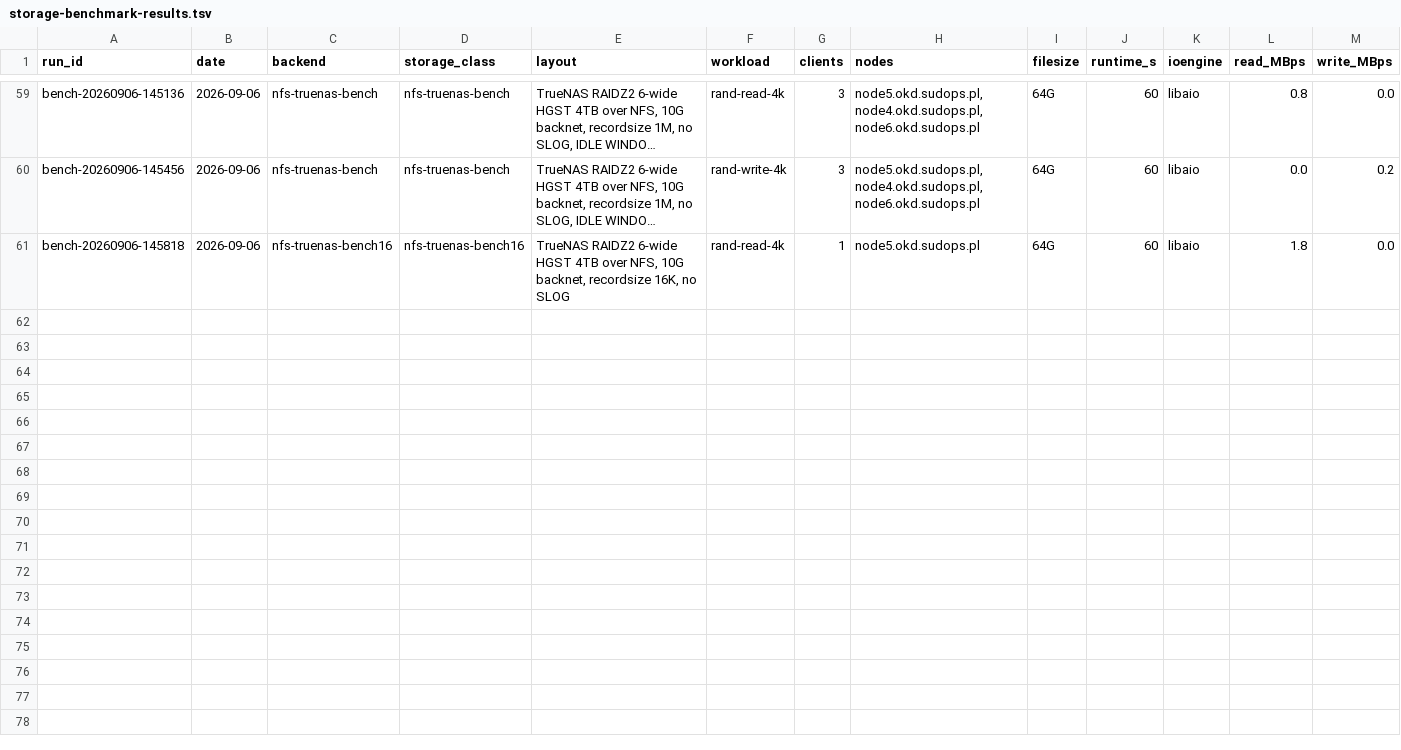
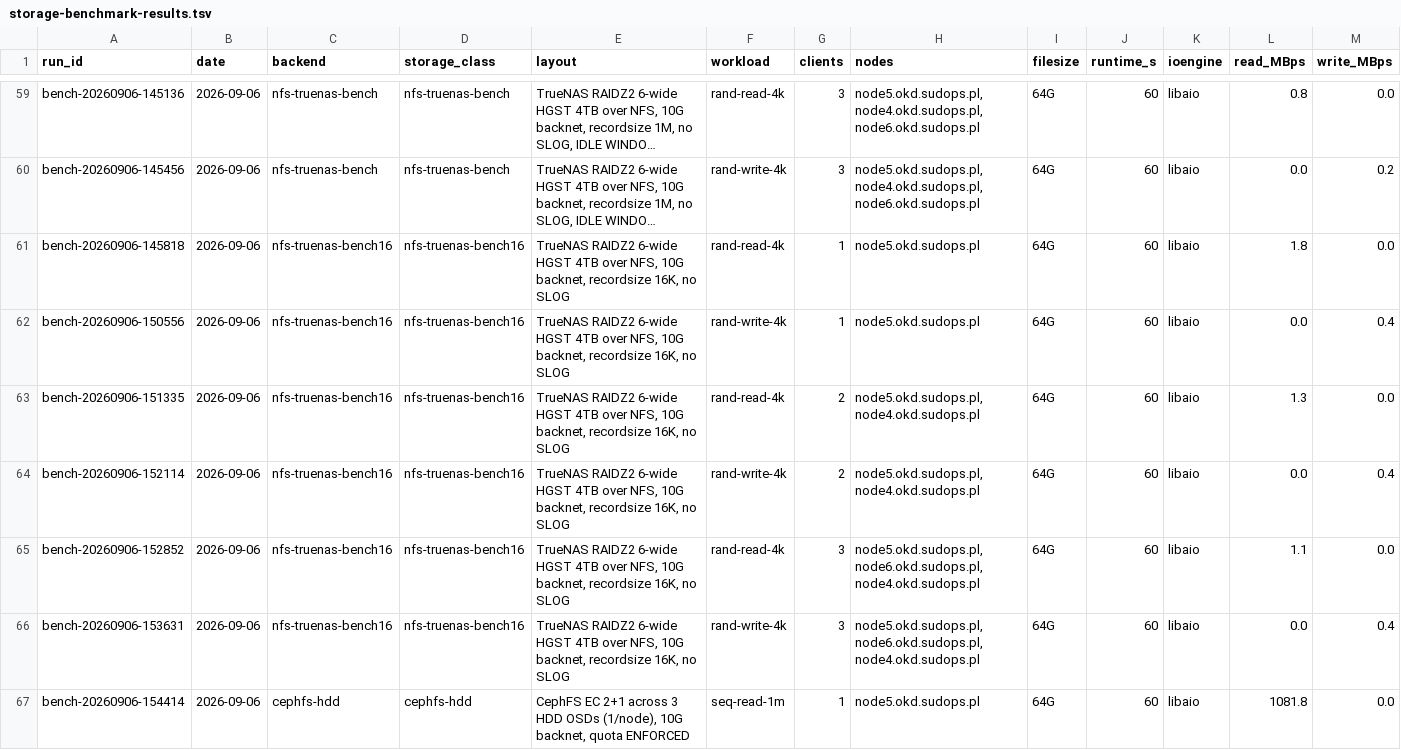
Before and after one commit to sudoom/homelab, a TSV file: data/storage-benchmark-results.tsv, drawn as a sheet; only a part is shown, gaps mark what is left out; long unchanged cells end in …; rows hold the shown columns only; the diff names each change by its address in the sheet, - before the commit and + after, or states it on an @@ line.

```diff
--- a/data/storage-benchmark-results.tsv
+++ b/data/storage-benchmark-results.tsv
+row 62: bench-20260906-150556 | 2026-09-06 | nfs-truenas-bench16 | nfs-truenas-bench16 | TrueNAS RAIDZ2 6-wide HGST 4TB over NFS, 10G backnet, recordsize 16K, no SLOG | rand-write-4k | 1 | node5.okd.sudops.pl | 64G | 60 | libaio | 0.0 | 0.4
+row 63: bench-20260906-151335 | 2026-09-06 | nfs-truenas-bench16 | nfs-truenas-bench16 | TrueNAS RAIDZ2 6-wide HGST 4TB over NFS, 10G backnet, recordsize 16K, no SLOG | rand-read-4k | 2 | node5.okd.sudops.pl,node4.okd.sudops.pl | 64G | 60 | libaio | 1.3 | 0.0
+row 64: bench-20260906-152114 | 2026-09-06 | nfs-truenas-bench16 | nfs-truenas-bench16 | TrueNAS RAIDZ2 6-wide HGST 4TB over NFS, 10G backnet, recordsize 16K, no SLOG | rand-write-4k | 2 | node5.okd.sudops.pl,node4.okd.sudops.pl | 64G | 60 | libaio | 0.0 | 0.4
+row 65: bench-20260906-152852 | 2026-09-06 | nfs-truenas-bench16 | nfs-truenas-bench16 | TrueNAS RAIDZ2 6-wide HGST 4TB over NFS, 10G backnet, recordsize 16K, no SLOG | rand-read-4k | 3 | node5.okd.sudops.pl,node6.okd.sudops.pl,node4.okd.sudops.pl | 64G | 60 | libaio | 1.1 | 0.0
+row 66: bench-20260906-153631 | 2026-09-06 | nfs-truenas-bench16 | nfs-truenas-bench16 | TrueNAS RAIDZ2 6-wide HGST 4TB over NFS, 10G backnet, recordsize 16K, no SLOG | rand-write-4k | 3 | node5.okd.sudops.pl,node6.okd.sudops.pl,node4.okd.sudops.pl | 64G | 60 | libaio | 0.0 | 0.4
+row 67: bench-20260906-154414 | 2026-09-06 | cephfs-hdd | cephfs-hdd | CephFS EC 2+1 across 3 HDD OSDs (1/node), 10G backnet, quota ENFORCED | seq-read-1m | 1 | node5.okd.sudops.pl | 64G | 60 | libaio | 1081.8 | 0.0
```
